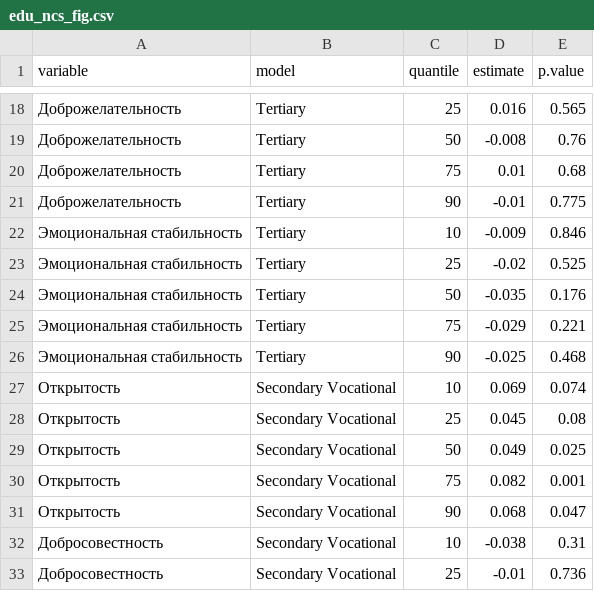
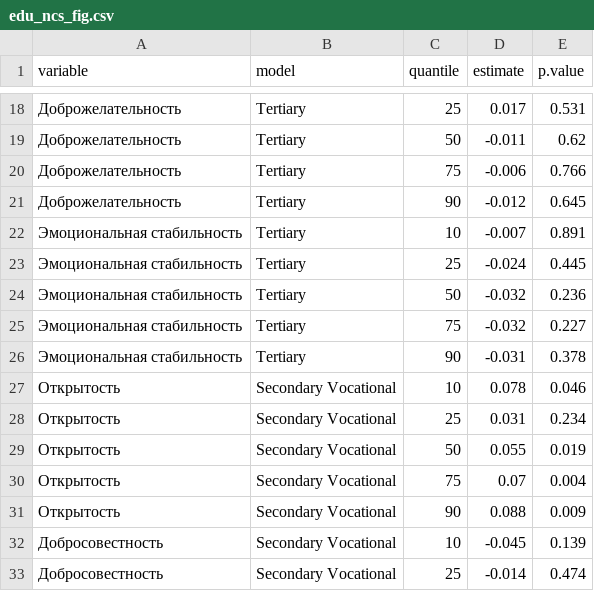
Before and after one commit to karavan88/NonCognSkillsRLMS, a CSV file: 04_ReturnsNCS/02_output/edu_ncs_fig.csv, drawn as a sheet; only a part is shown, gaps mark what is left out; the diff covers the shown part only.

```diff
--- a/04_ReturnsNCS/02_output/edu_ncs_fig.csv
+++ b/04_ReturnsNCS/02_output/edu_ncs_fig.csv
@@ -18,16 +18,16 @@ variable,model,quantile,estimate,p.value
-Доброжелательность,Tertiary,25,0.016,0.565
-Доброжелательность,Tertiary,50,-0.008,0.76
-Доброжелательность,Tertiary,75,0.01,0.68
-Доброжелательность,Tertiary,90,-0.01,0.775
-Эмоциональная стабильность,Tertiary,10,-0.009,0.846
-Эмоциональная стабильность,Tertiary,25,-0.02,0.525
-Эмоциональная стабильность,Tertiary,50,-0.035,0.176
-Эмоциональная стабильность,Tertiary,75,-0.029,0.221
-Эмоциональная стабильность,Tertiary,90,-0.025,0.468
-Открытость,Secondary Vocational,10,0.069,0.074
-Открытость,Secondary Vocational,25,0.045,0.08
-Открытость,Secondary Vocational,50,0.049,0.025
-Открытость,Secondary Vocational,75,0.082,0.001
-Открытость,Secondary Vocational,90,0.068,0.047
-Добросовестность,Secondary Vocational,10,-0.038,0.31
-Добросовестность,Secondary Vocational,25,-0.01,0.736
+Доброжелательность,Tertiary,25,0.017,0.531
+Доброжелательность,Tertiary,50,-0.011,0.62
+Доброжелательность,Tertiary,75,-0.006,0.766
+Доброжелательность,Tertiary,90,-0.012,0.645
+Эмоциональная стабильность,Tertiary,10,-0.007,0.891
+Эмоциональная стабильность,Tertiary,25,-0.024,0.445
+Эмоциональная стабильность,Tertiary,50,-0.032,0.236
+Эмоциональная стабильность,Tertiary,75,-0.032,0.227
+Эмоциональная стабильность,Tertiary,90,-0.031,0.378
+Открытость,Secondary Vocational,10,0.078,0.046
+Открытость,Secondary Vocational,25,0.031,0.234
+Открытость,Secondary Vocational,50,0.055,0.019
+Открытость,Secondary Vocational,75,0.07,0.004
+Открытость,Secondary Vocational,90,0.088,0.009
+Добросовестность,Secondary Vocational,10,-0.045,0.139
+Добросовестность,Secondary Vocational,25,-0.014,0.474
```
Also changed, not shown: 118 edited cells elsewhere in this file, 3 other files.
